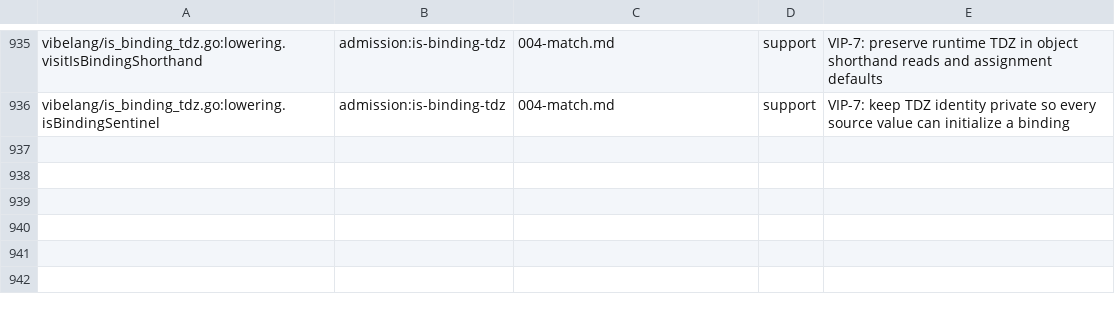
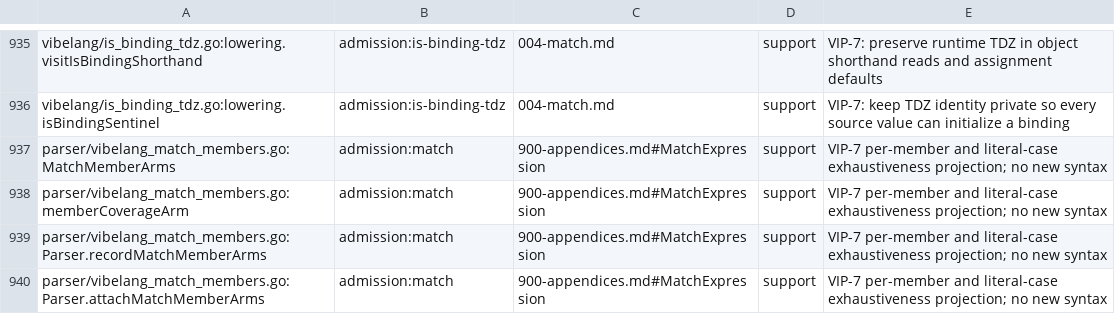
Before and after one commit to smithersai/vibelang, a TSV file: docs/design/registry/grammar-admission.tsv, drawn as a sheet; only a part is shown, gaps mark what is left out; the diff names each change by its address in the sheet, - before the commit and + after, or states it on an @@ line.

Commit message:
fix(match): retain coverage and binding types after return (VIP-7)
Keep finite scalar and tagged-member coverage when an enclosing return or throw makes TypeScript omit generated flow. Replay enclosing compiler-written pattern tests only for generated captures; source references and activation reachability keep ordinary TypeScript behavior.

Add 26 Go controls, 28 keyed static fuzz rules, the exact labeled-return Effect twin, and negative cases for binding types and unchanged source flow. The base rejects complete matches with EK4701 and TS2339; the twin returns 1 with trace ["e0"], without evaluating the unreachable subject. Union-valued value operands remain non-exhaustive. Remove the cleared differential pending witness. Update the user guide, release notes and generated pages. Forms add one case lambda; no existing decision moves.

Validation: all 47 focused controls, 63 keyed fuzz programs, six compiler cases, vet, forms and e2e pass. The Effect twin returns 1 with events ["e0"]. Stock TypeScript 7.1.0-beta retains TS2339 for the unreachable source-flow control, matching the .vibe negative case. The full short fuzz run completed with separately recorded compile/editor/migration, stale collection pending and budget failures. LSP's existing withSpan spacing expectation fails; no oracle or budget was suppressed.

```diff
--- a/docs/design/registry/grammar-admission.tsv
+++ b/docs/design/registry/grammar-admission.tsv
+row 937: parser/vibelang_match_members.go:MatchMemberArms | admission:match | 900-appendices.md#MatchExpression | support | VIP-7 per-member and literal-case exhaustiveness projection; no new syntax
+row 938: parser/vibelang_match_members.go:memberCoverageArm | admission:match | 900-appendices.md#MatchExpression | support | VIP-7 per-member and literal-case exhaustiveness projection; no new syntax
+row 939: parser/vibelang_match_members.go:Parser.recordMatchMemberArms | admission:match | 900-appendices.md#MatchExpression | support | VIP-7 per-member and literal-case exhaustiveness projection; no new syntax
+row 940: parser/vibelang_match_members.go:Parser.attachMatchMemberArms | admission:match | 900-appendices.md#MatchExpression | support | VIP-7 per-member and literal-case exhaustiveness projection; no new syntax
```
Also changed, not shown: 59 other files.
